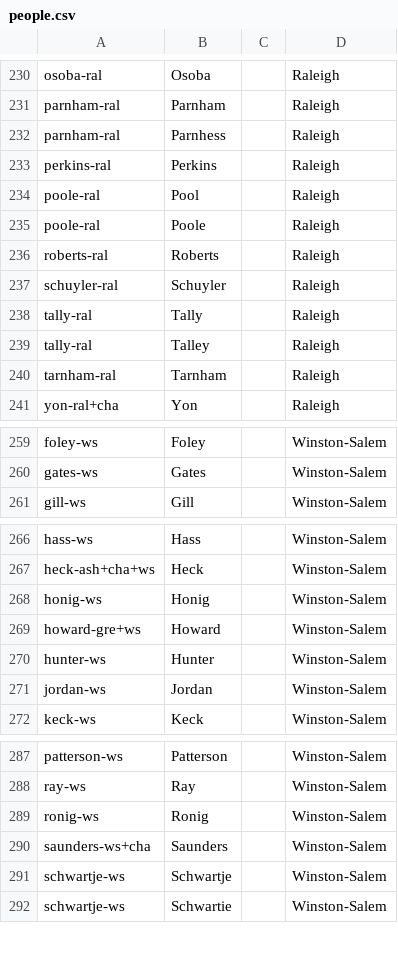
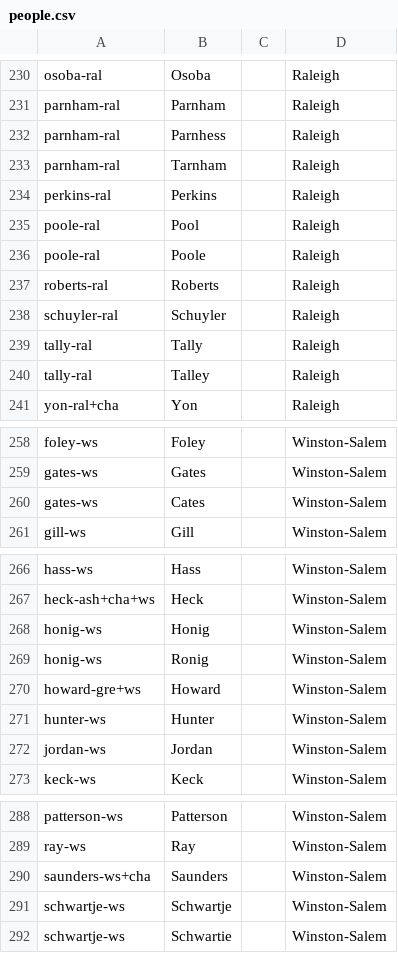
Before and after one commit to chadwickbureau/ident, a CSV file: 1915/NCSL/people.csv, drawn as a sheet; only a part is shown, gaps mark what is left out; removed rows and columns are numbered as before the commit, all else as after; the diff covers the shown part only; the diff names each change by its address in the sheet, - before the commit and + after, or states it on an @@ line.

```diff
--- a/1915/NCSL/people.csv
+++ b/1915/NCSL/people.csv
+row 233: parnham-ral | Tarnham |  | Raleigh
-row 240: tarnham-ral | Tarnham |  | Raleigh
+row 260: gates-ws | Cates |  | Winston-Salem
+row 269: honig-ws | Ronig |  | Winston-Salem
-row 289: ronig-ws | Ronig |  | Winston-Salem
```
Also changed, not shown: 4 added rows and 5 removed rows elsewhere in this file, 1915/IL/people.csv.
